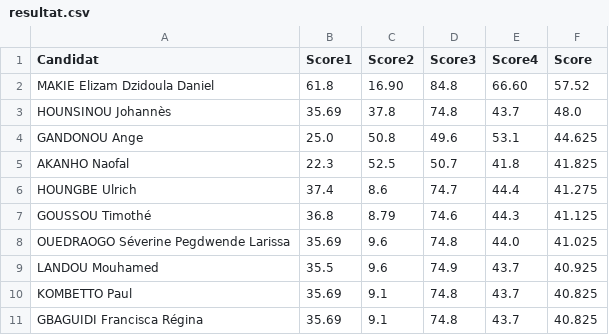
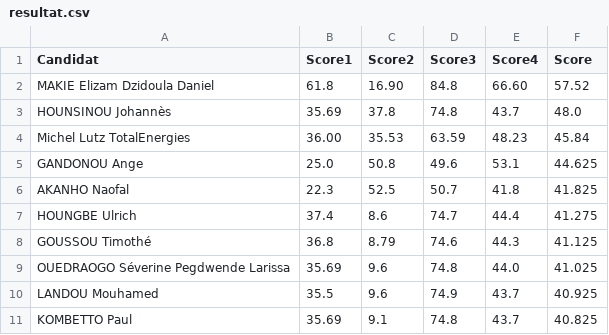
Before and after one commit to JospinJudes/jospinjudes.github.io, a CSV file: assets/data/resultat.csv, drawn as a sheet; only a part is shown; the shorter side is filled out with more unchanged rows; the diff names each change by its address in the sheet, - before the commit and + after, or states it on an @@ line.

Commit message:
Update resultat.csv

```diff
--- a/assets/data/resultat.csv
+++ b/assets/data/resultat.csv
+row 4: Michel Lutz TotalEnergies | 36.00 | 35.53 | 63.59 | 48.23 | 45.84
```
